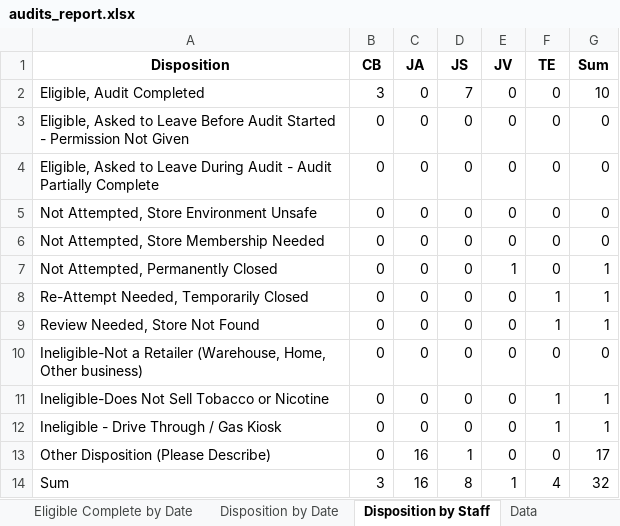
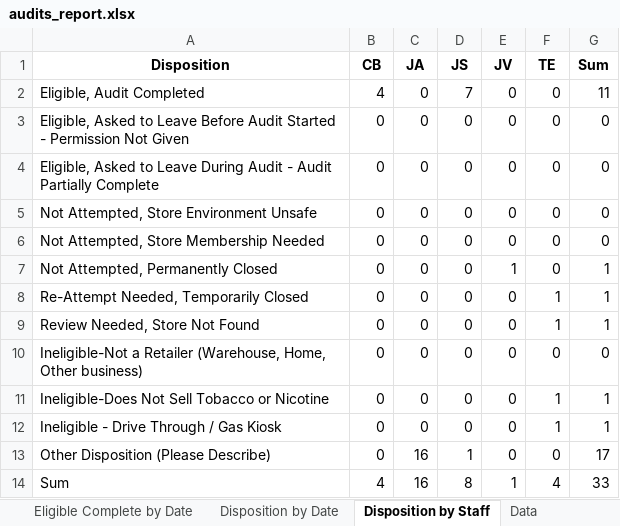
Before and after one commit to sshamblen/public, an Excel workbook: audits_report.xlsx, sheet Disposition by Staff, drawn as a sheet; values as stored, in another font and other column widths than the file's, no borders; the diff names each change by its address in the sheet, - before the commit and + after, or states it on an @@ line.

```diff
--- a/audits_report.xlsx (sheet Disposition by Staff)
+++ b/audits_report.xlsx (sheet Disposition by Staff)
-B2 (CB): 3
+B2 (CB): 4
-G2 (Sum): 10
+G2 (Sum): 11
-B14 (CB): 3
+B14 (CB): 4
-G14 (Sum): 32
+G14 (Sum): 33
```
Also changed, not shown: sheet Eligible Complete by Date, sheet Disposition by Date, sheet Data.
